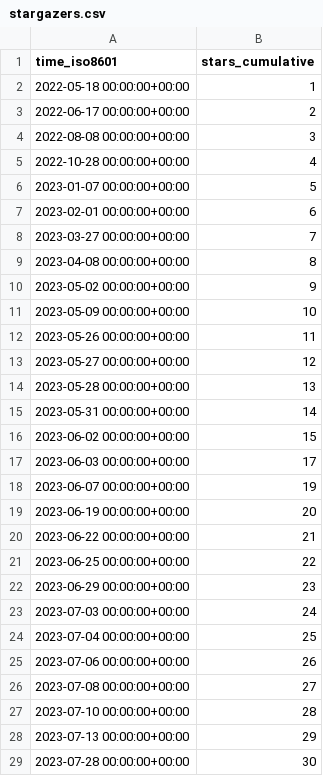
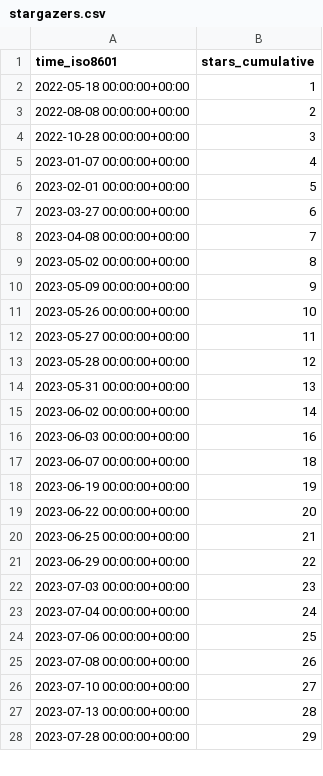
Before and after one commit to SAP/e-mobility-charging-stations-simulator, a CSV file: SAP/e-mobility-charging-stations-simulator/ghrs-data/stargazers.csv, drawn as a sheet; only a part is shown; the diff covers the shown part only.

```diff
--- a/SAP/e-mobility-charging-stations-simulator/ghrs-data/stargazers.csv
+++ b/SAP/e-mobility-charging-stations-simulator/ghrs-data/stargazers.csv
@@ -2,28 +2,27 @@ time_iso8601,stars_cumulative
 2022-05-18 00:00:00+00:00,1
-2022-06-17 00:00:00+00:00,2
-2022-08-08 00:00:00+00:00,3
-2022-10-28 00:00:00+00:00,4
-2023-01-07 00:00:00+00:00,5
-2023-02-01 00:00:00+00:00,6
-2023-03-27 00:00:00+00:00,7
-2023-04-08 00:00:00+00:00,8
-2023-05-02 00:00:00+00:00,9
-2023-05-09 00:00:00+00:00,10
-2023-05-26 00:00:00+00:00,11
-2023-05-27 00:00:00+00:00,12
-2023-05-28 00:00:00+00:00,13
-2023-05-31 00:00:00+00:00,14
-2023-06-02 00:00:00+00:00,15
-2023-06-03 00:00:00+00:00,17
-2023-06-07 00:00:00+00:00,19
-2023-06-19 00:00:00+00:00,20
-2023-06-22 00:00:00+00:00,21
-2023-06-25 00:00:00+00:00,22
-2023-06-29 00:00:00+00:00,23
-2023-07-03 00:00:00+00:00,24
-2023-07-04 00:00:00+00:00,25
-2023-07-06 00:00:00+00:00,26
-2023-07-08 00:00:00+00:00,27
-2023-07-10 00:00:00+00:00,28
-2023-07-13 00:00:00+00:00,29
-2023-07-28 00:00:00+00:00,30
+2022-08-08 00:00:00+00:00,2
+2022-10-28 00:00:00+00:00,3
+2023-01-07 00:00:00+00:00,4
+2023-02-01 00:00:00+00:00,5
+2023-03-27 00:00:00+00:00,6
+2023-04-08 00:00:00+00:00,7
+2023-05-02 00:00:00+00:00,8
+2023-05-09 00:00:00+00:00,9
+2023-05-26 00:00:00+00:00,10
+2023-05-27 00:00:00+00:00,11
+2023-05-28 00:00:00+00:00,12
+2023-05-31 00:00:00+00:00,13
+2023-06-02 00:00:00+00:00,14
+2023-06-03 00:00:00+00:00,16
+2023-06-07 00:00:00+00:00,18
+2023-06-19 00:00:00+00:00,19
+2023-06-22 00:00:00+00:00,20
+2023-06-25 00:00:00+00:00,21
+2023-06-29 00:00:00+00:00,22
+2023-07-03 00:00:00+00:00,23
+2023-07-04 00:00:00+00:00,24
+2023-07-06 00:00:00+00:00,25
+2023-07-08 00:00:00+00:00,26
+2023-07-10 00:00:00+00:00,27
+2023-07-13 00:00:00+00:00,28
+2023-07-28 00:00:00+00:00,29
```
Also changed, not shown: 1 added row, 1 removed row and 168 edited cells elsewhere in this file.
